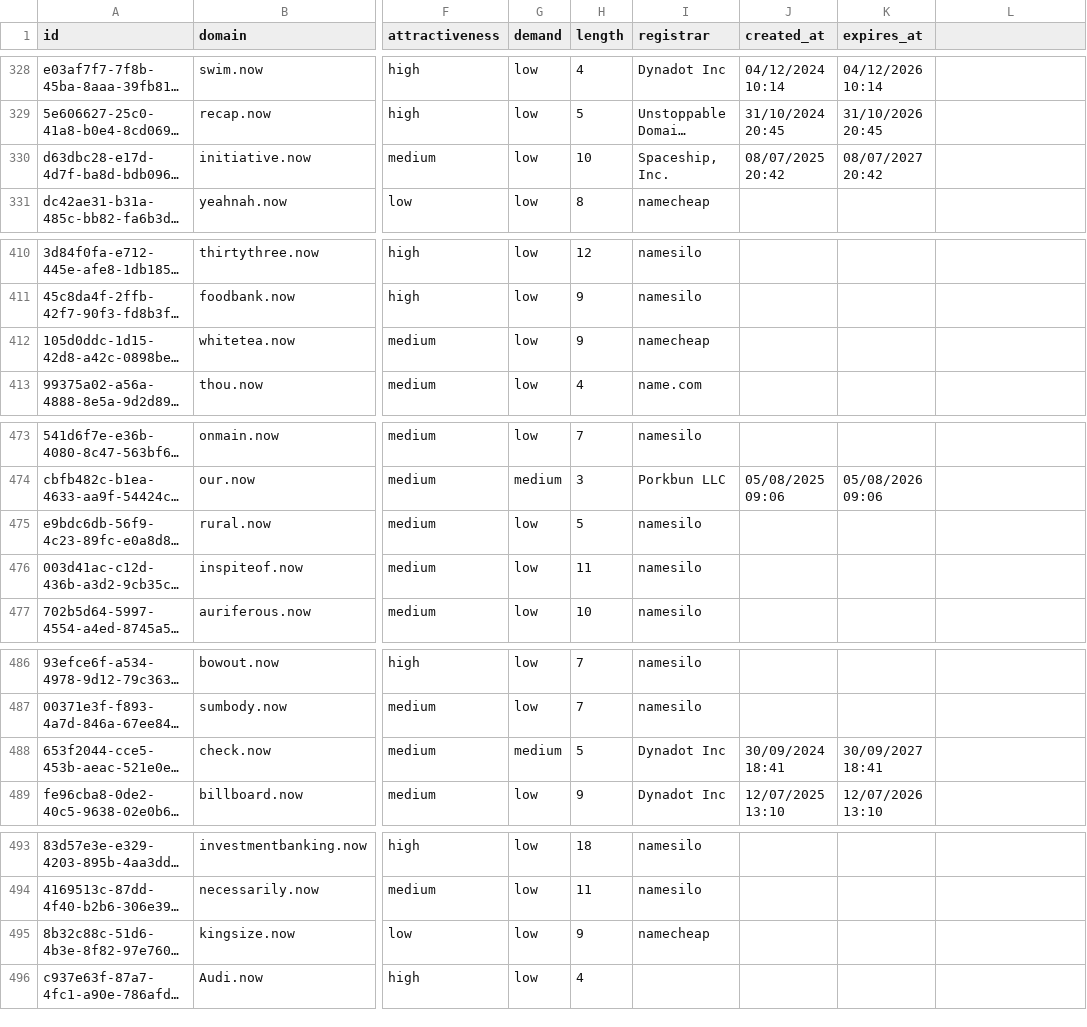
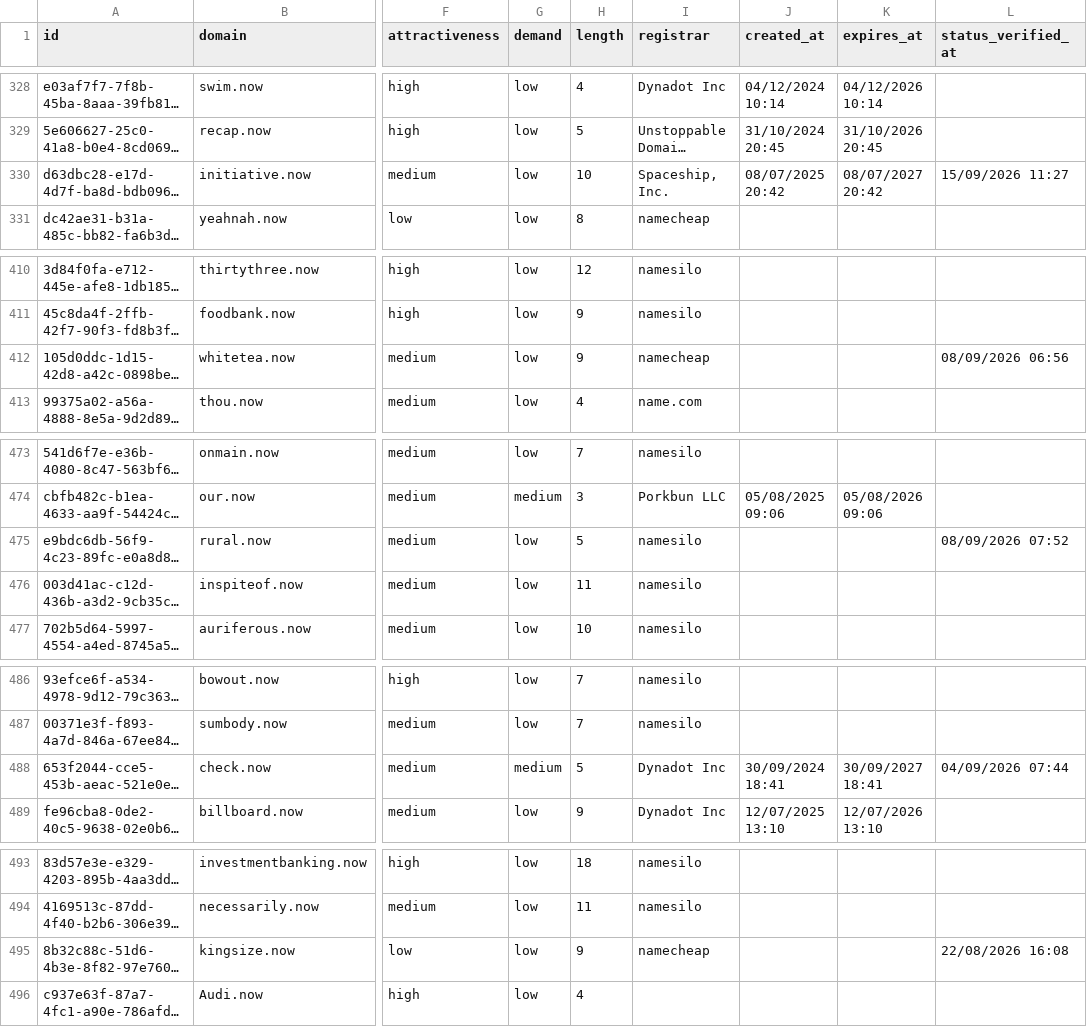
Before and after one commit to UniqueDomains/now-oneword-domains, a CSV file: now.csv, drawn as a sheet; only a part is shown, gaps mark what is left out; long unchanged cells end in …; the diff covers the shown part only; the diff names each change by its address in the sheet, - before the commit and + after, or states it on an @@ line.

```diff
--- a/now.csv
+++ b/now.csv
-L1: (empty)
+L1: status_verified_at
-L330 (status_verified_at): (empty)
+L330 (status_verified_at): 15/09/2026 11:27
-L412 (status_verified_at): (empty)
+L412 (status_verified_at): 08/09/2026 06:56
-L475 (status_verified_at): (empty)
+L475 (status_verified_at): 08/09/2026 07:52
-L488 (status_verified_at): (empty)
+L488 (status_verified_at): 04/09/2026 07:44
-L495 (status_verified_at): (empty)
+L495 (status_verified_at): 22/08/2026 16:08
```
Also changed, not shown: 20 edited cells elsewhere in this file, 6 other files.
